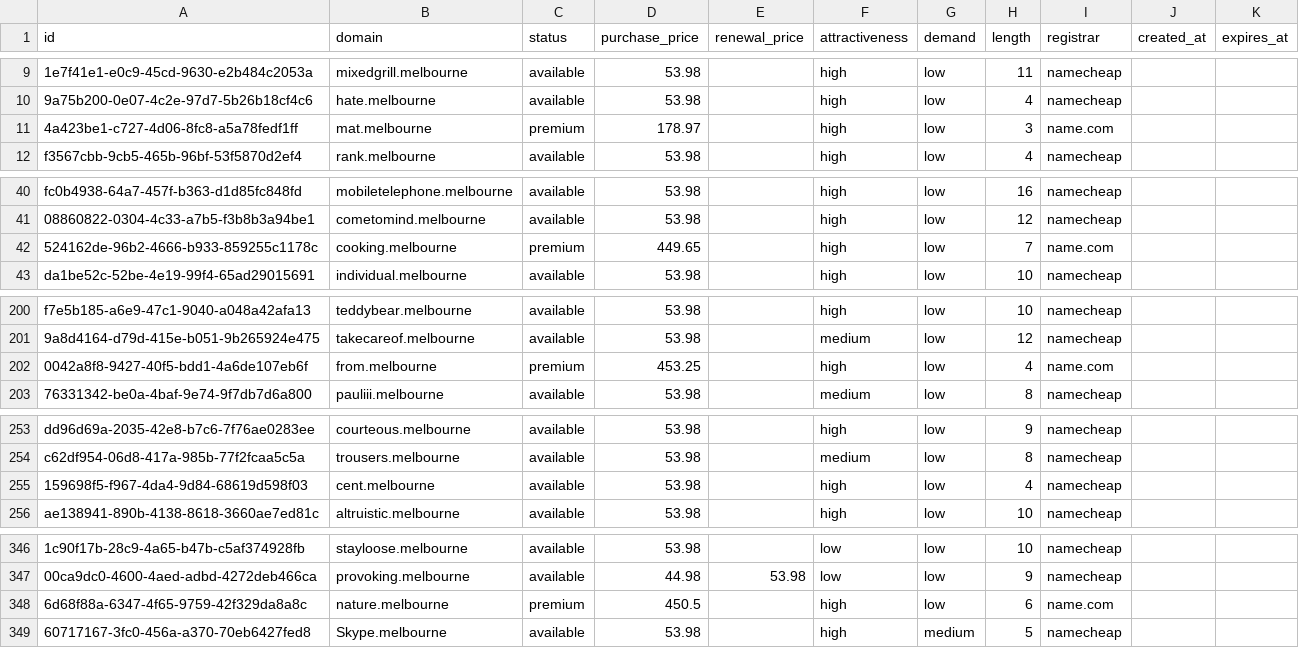
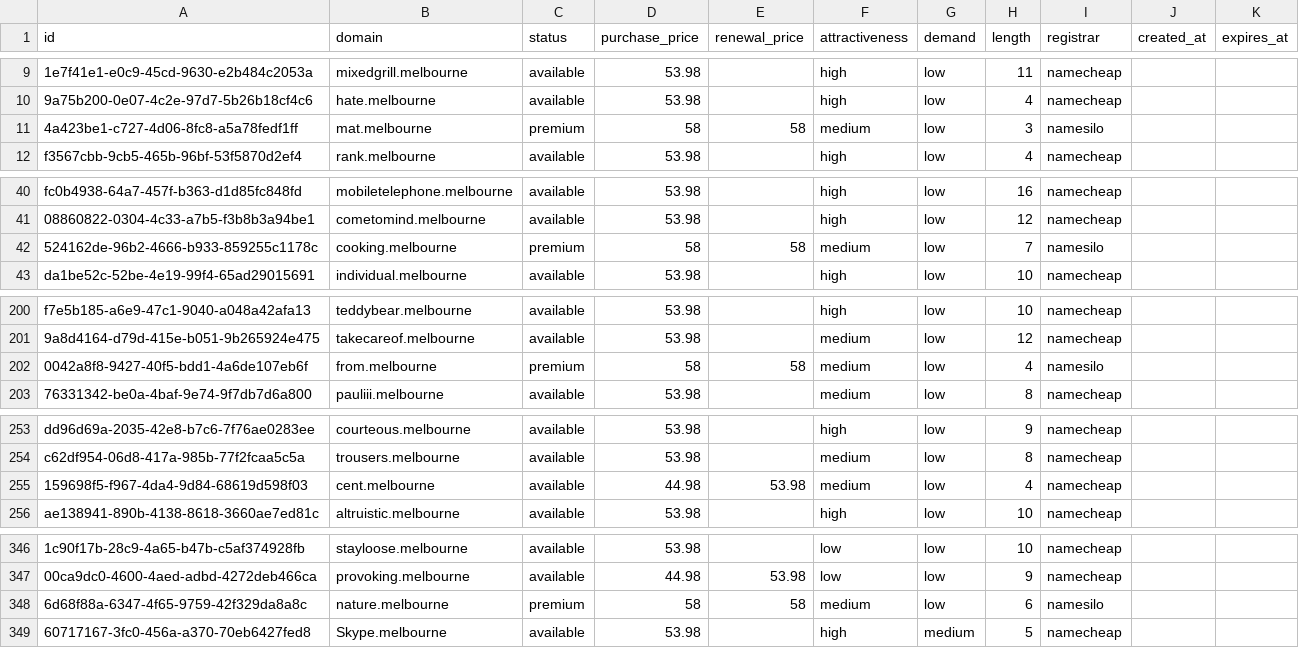
Before and after one commit to UniqueDomains/melbourne-oneword-domains, a CSV file: melbourne.csv, drawn as a sheet; only a part is shown, gaps mark what is left out; the diff covers the shown part only; the diff names each change by its address in the sheet, - before the commit and + after, or states it on an @@ line.

Commit message:
Domains update

```diff
--- a/melbourne.csv
+++ b/melbourne.csv
-D11 (purchase_price): 178.97
+D11 (purchase_price): 58
-E11 (renewal_price): (empty)
+E11 (renewal_price): 58
-F11 (attractiveness): high
+F11 (attractiveness): medium
-I11 (registrar): name.com
+I11 (registrar): namesilo
-D42 (purchase_price): 449.65
+D42 (purchase_price): 58
-E42 (renewal_price): (empty)
+E42 (renewal_price): 58
-F42 (attractiveness): high
+F42 (attractiveness): medium
-I42 (registrar): name.com
+I42 (registrar): namesilo
-D202 (purchase_price): 453.25
+D202 (purchase_price): 58
-E202 (renewal_price): (empty)
+E202 (renewal_price): 58
-F202 (attractiveness): high
+F202 (attractiveness): medium
-I202 (registrar): name.com
+I202 (registrar): namesilo
-D255 (purchase_price): 53.98
+D255 (purchase_price): 44.98
-E255 (renewal_price): (empty)
+E255 (renewal_price): 53.98
-F255 (attractiveness): high
+F255 (attractiveness): medium
-D348 (purchase_price): 450.5
+D348 (purchase_price): 58
-E348 (renewal_price): (empty)
+E348 (renewal_price): 58
-F348 (attractiveness): high
+F348 (attractiveness): medium
-I348 (registrar): name.com
+I348 (registrar): namesilo
```
Also changed, not shown: 4 edited cells elsewhere in this file, 4 other files.
